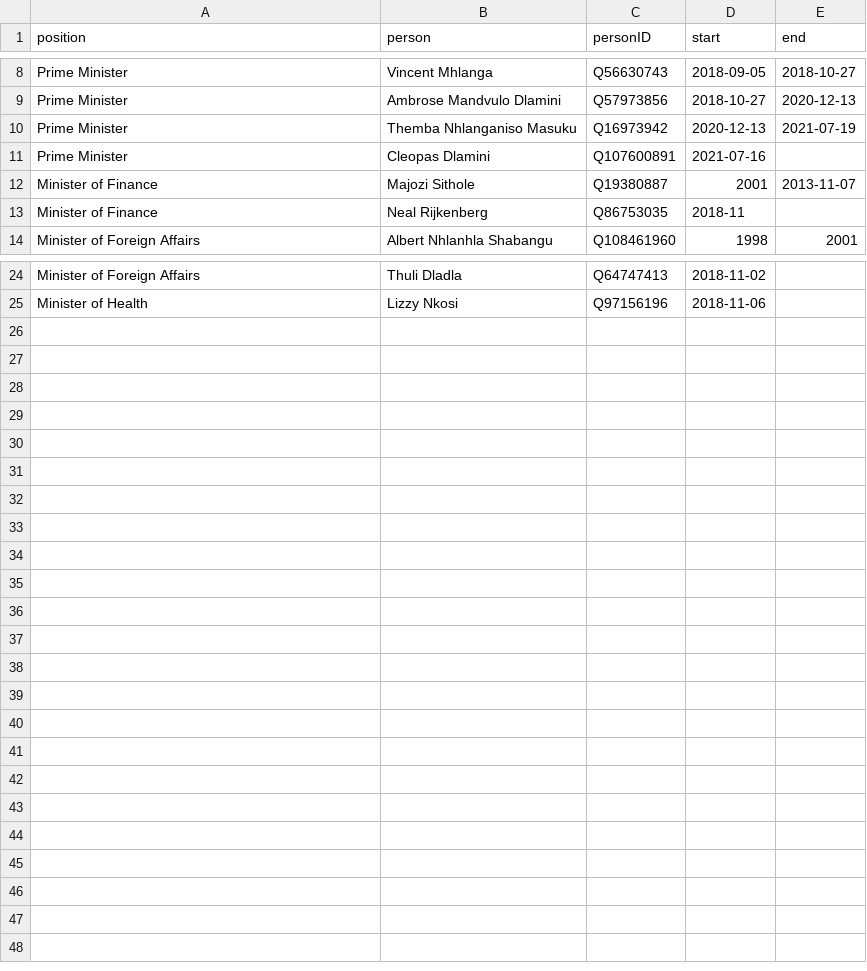
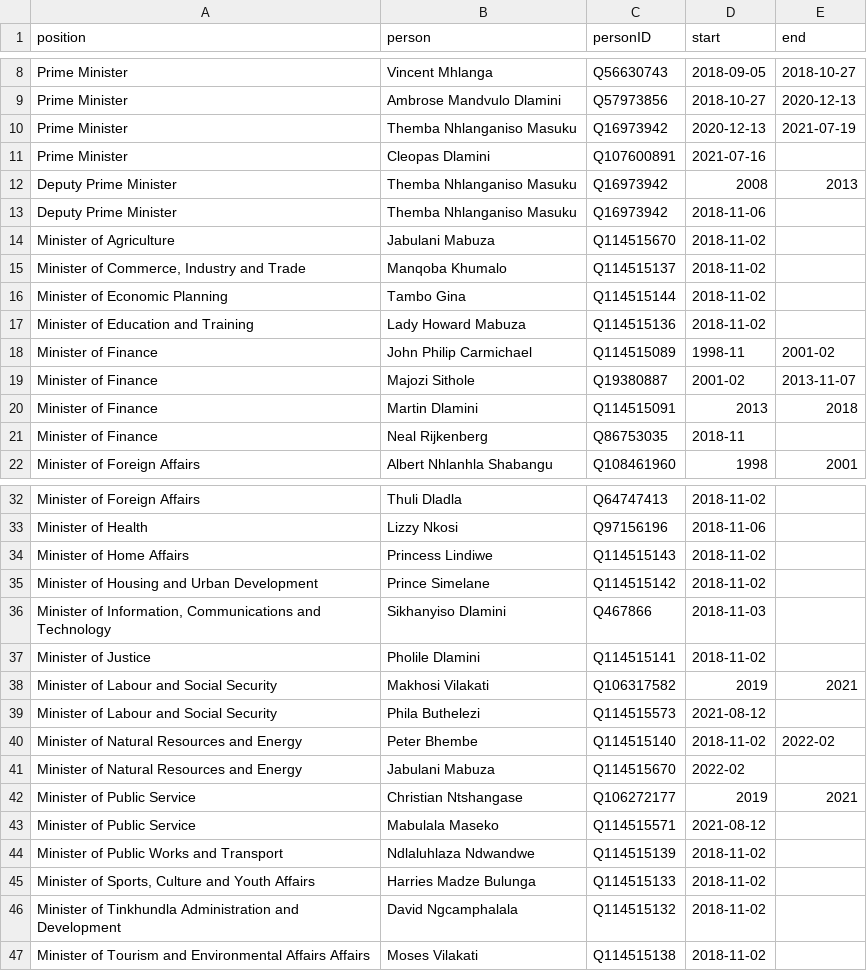
Before and after one commit to every-politician-scrapers/eswatini, a CSV file: html/holders21.csv, drawn as a sheet; only a part is shown, gaps mark what is left out.

```diff
--- a/html/holders21.csv
+++ b/html/holders21.csv
@@ -11,3 +11,11 @@ Prime Minister,Themba Nhlanganiso Masuku,Q16973942,2020-12-13,2021-07-19
 Prime Minister,Cleopas Dlamini,Q107600891,2021-07-16,
-Minister of Finance,Majozi Sithole,Q19380887,2001,2013-11-07
+Deputy Prime Minister,Themba Nhlanganiso Masuku,Q16973942,2008,2013
+Deputy Prime Minister,Themba Nhlanganiso Masuku,Q16973942,2018-11-06,
+Minister of Agriculture,Jabulani Mabuza,Q114515670,2018-11-02,
+"Minister of Commerce, Industry and Trade",Manqoba Khumalo,Q114515137,2018-11-02,
+Minister of Economic Planning,Tambo Gina,Q114515144,2018-11-02,
+Minister of Education and Training,Lady Howard Mabuza,Q114515136,2018-11-02,
+Minister of Finance,John Philip Carmichael,Q114515089,1998-11,2001-02
+Minister of Finance,Majozi Sithole,Q19380887,2001-02,2013-11-07
+Minister of Finance,Martin Dlamini,Q114515091,2013,2018
 Minister of Finance,Neal Rijkenberg,Q86753035,2018-11,
@@ -25 +33,15 @@ Minister of Foreign Affairs,Thuli Dladla,Q64747413,2018-11-02,
 Minister of Health,Lizzy Nkosi,Q97156196,2018-11-06,
+Minister of Home Affairs,Princess Lindiwe,Q114515143,2018-11-02,
+Minister of Housing and Urban Development,Prince Simelane,Q114515142,2018-11-02,
+"Minister of Information, Communications and Technology",Sikhanyiso Dlamini,Q467866,2018-11-03,
+Minister of Justice,Pholile Dlamini,Q114515141,2018-11-02,
+Minister of Labour and Social Security,Makhosi Vilakati,Q106317582,2019,2021
+Minister of Labour and Social Security,Phila Buthelezi,Q114515573,2021-08-12,
+Minister of Natural Resources and Energy,Peter Bhembe,Q114515140,2018-11-02,2022-02
+Minister of Natural Resources and Energy,Jabulani Mabuza,Q114515670,2022-02,
+Minister of Public Service,Christian Ntshangase,Q106272177,2019,2021
+Minister of Public Service,Mabulala Maseko,Q114515571,2021-08-12,
+Minister of Public Works and Transport,Ndlaluhlaza Ndwandwe,Q114515139,2018-11-02,
+"Minister of Sports, Culture and Youth Affairs",Harries Madze Bulunga,Q114515133,2018-11-02,
+Minister of Tinkhundla Administration and Development,David Ngcamphalala,Q114515132,2018-11-02,
+Minister of Tourism and Environmental Affairs Affairs,Moses Vilakati,Q114515138,2018-11-02,
```
Also changed, not shown: html/bio.csv, html/current.csv, 6 other files.
